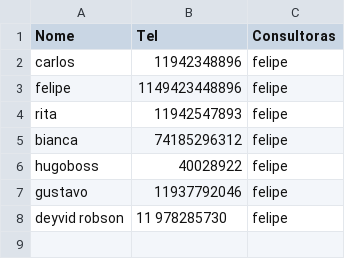
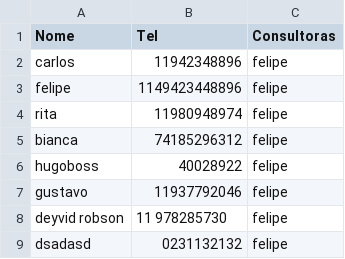
Before and after one commit to sousas2ds/Contatos, a CSV file: contatos-felipe.csv, drawn as a sheet.

Commit message:
Atualizando contatos-felipe.csv

```diff
--- a/contatos-felipe.csv
+++ b/contatos-felipe.csv
@@ -3,3 +3,3 @@ carlos;11942348896;felipe
 felipe;1149423448896;felipe;
-rita;11942547893;felipe;
+rita;11980948974;felipe;
 bianca;74185296312;felipe;
@@ -8 +8,2 @@ gustavo;11937792046;felipe;
 deyvid robson;11 978285730;felipe;
+dsadasd;0231132132;felipe;
```
